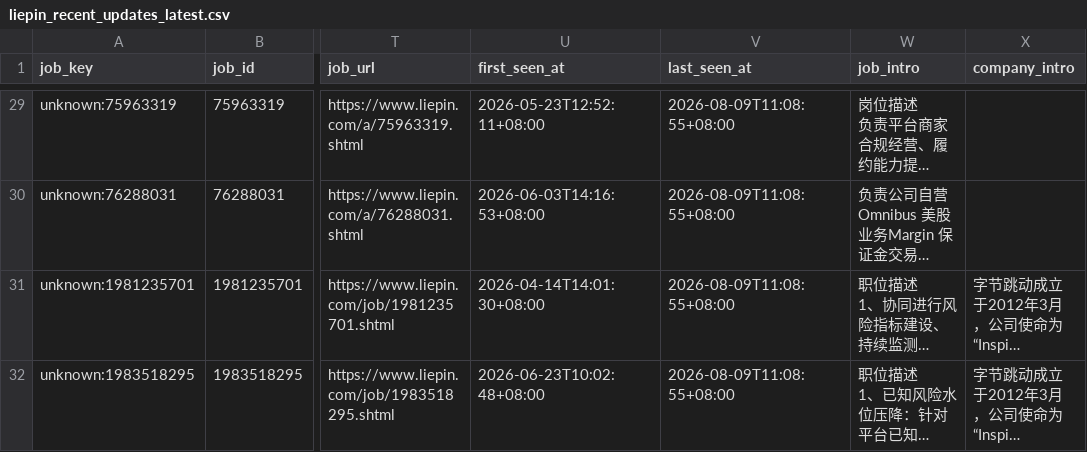
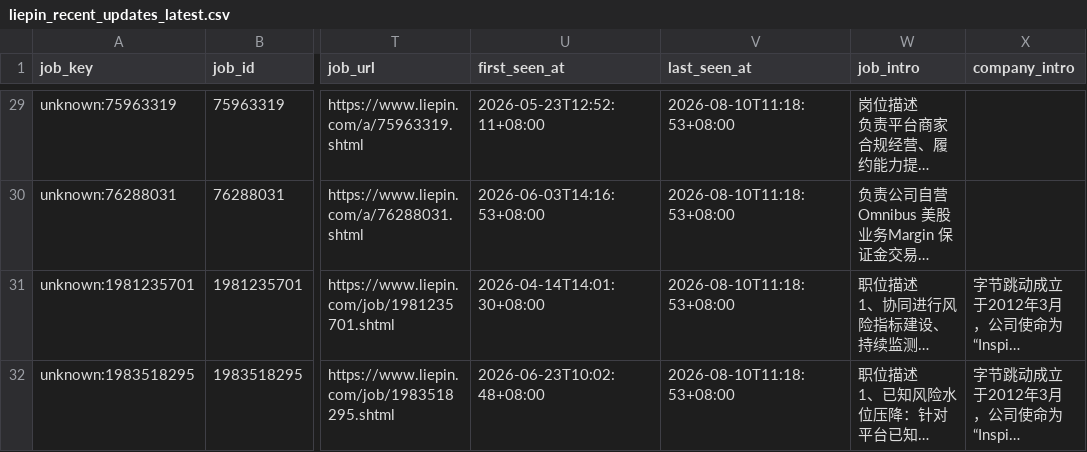
Before and after one commit to chffhc/liepin-job-board, a CSV file: liepin_output/liepin_recent_updates_latest.csv, drawn as a sheet; only a part is shown, gaps mark what is left out; long unchanged cells end in …; the diff covers the shown part only; the diff names each change by its address in the sheet, - before the commit and + after, or states it on an @@ line.

```diff
--- a/liepin_output/liepin_recent_updates_latest.csv
+++ b/liepin_output/liepin_recent_updates_latest.csv
-V29:V32 (last_seen_at): 2026-08-09T11:08:55+08:00
+V29:V32 (last_seen_at): 2026-08-10T11:18:53+08:00
```
Also changed, not shown: 3 added rows, 4 removed rows and 27 edited cells elsewhere in this file, 6 other files.
